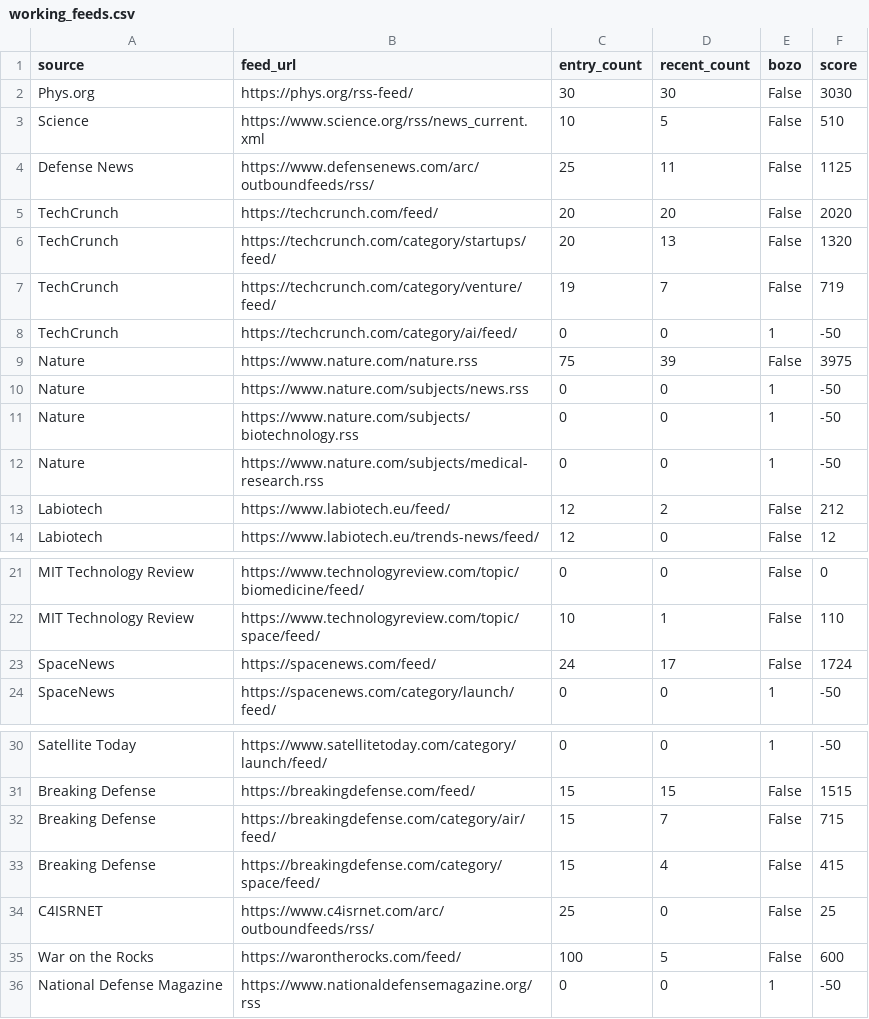
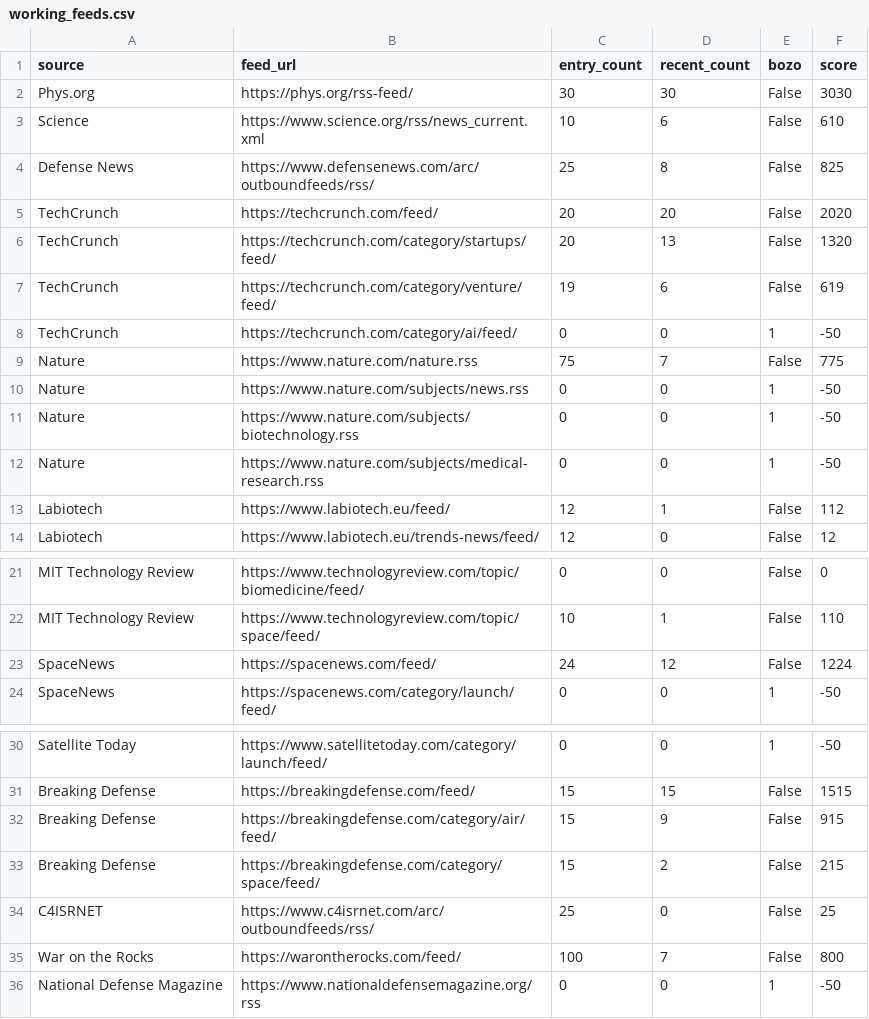
Before and after one commit to petra-rgb/news-dashboard1, a CSV file: daily_output/working_feeds.csv, drawn as a sheet; only a part is shown, gaps mark what is left out.

```diff
--- a/daily_output/working_feeds.csv
+++ b/daily_output/working_feeds.csv
@@ -2,9 +2,9 @@ source,feed_url,entry_count,recent_count,bozo,score
 Phys.org,https://phys.org/rss-feed/,30,30,False,3030
-Science,https://www.science.org/rss/news_current.xml,10,5,False,510
-Defense News,https://www.defensenews.com/arc/outboundfeeds/rss/,25,11,False,1125
+Science,https://www.science.org/rss/news_current.xml,10,6,False,610
+Defense News,https://www.defensenews.com/arc/outboundfeeds/rss/,25,8,False,825
 TechCrunch,https://techcrunch.com/feed/,20,20,False,2020
 TechCrunch,https://techcrunch.com/category/startups/feed/,20,13,False,1320
-TechCrunch,https://techcrunch.com/category/venture/feed/,19,7,False,719
+TechCrunch,https://techcrunch.com/category/venture/feed/,19,6,False,619
 TechCrunch,https://techcrunch.com/category/ai/feed/,0,0,1,-50
-Nature,https://www.nature.com/nature.rss,75,39,False,3975
+Nature,https://www.nature.com/nature.rss,75,7,False,775
 Nature,https://www.nature.com/subjects/news.rss,0,0,1,-50
@@ -12,3 +12,3 @@ Nature,https://www.nature.com/subjects/biotechnology.rss,0,0,1,-50
 Nature,https://www.nature.com/subjects/medical-research.rss,0,0,1,-50
-Labiotech,https://www.labiotech.eu/feed/,12,2,False,212
+Labiotech,https://www.labiotech.eu/feed/,12,1,False,112
 Labiotech,https://www.labiotech.eu/trends-news/feed/,12,0,False,12
@@ -22,3 +22,3 @@ MIT Technology Review,https://www.technologyreview.com/topic/biomedicine/feed/,0
 MIT Technology Review,https://www.technologyreview.com/topic/space/feed/,10,1,False,110
-SpaceNews,https://spacenews.com/feed/,24,17,False,1724
+SpaceNews,https://spacenews.com/feed/,24,12,False,1224
 SpaceNews,https://spacenews.com/category/launch/feed/,0,0,1,-50
@@ -31,6 +31,6 @@ Satellite Today,https://www.satellitetoday.com/category/launch/feed/,0,0,1,-50
 Breaking Defense,https://breakingdefense.com/feed/,15,15,False,1515
-Breaking Defense,https://breakingdefense.com/category/air/feed/,15,7,False,715
-Breaking Defense,https://breakingdefense.com/category/space/feed/,15,4,False,415
+Breaking Defense,https://breakingdefense.com/category/air/feed/,15,9,False,915
+Breaking Defense,https://breakingdefense.com/category/space/feed/,15,2,False,215
 C4ISRNET,https://www.c4isrnet.com/arc/outboundfeeds/rss/,25,0,False,25
-War on the Rocks,https://warontherocks.com/feed/,100,5,False,600
+War on the Rocks,https://warontherocks.com/feed/,100,7,False,800
 National Defense Magazine,https://www.nationaldefensemagazine.org/rss,0,0,1,-50
```
Also changed, not shown: 2 other files.
